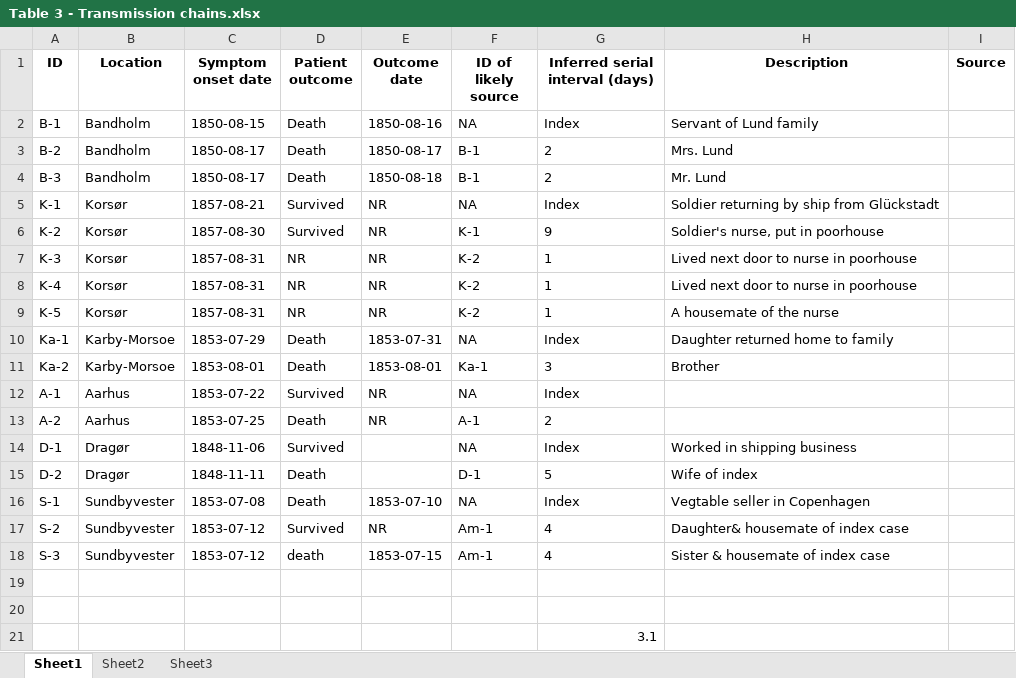
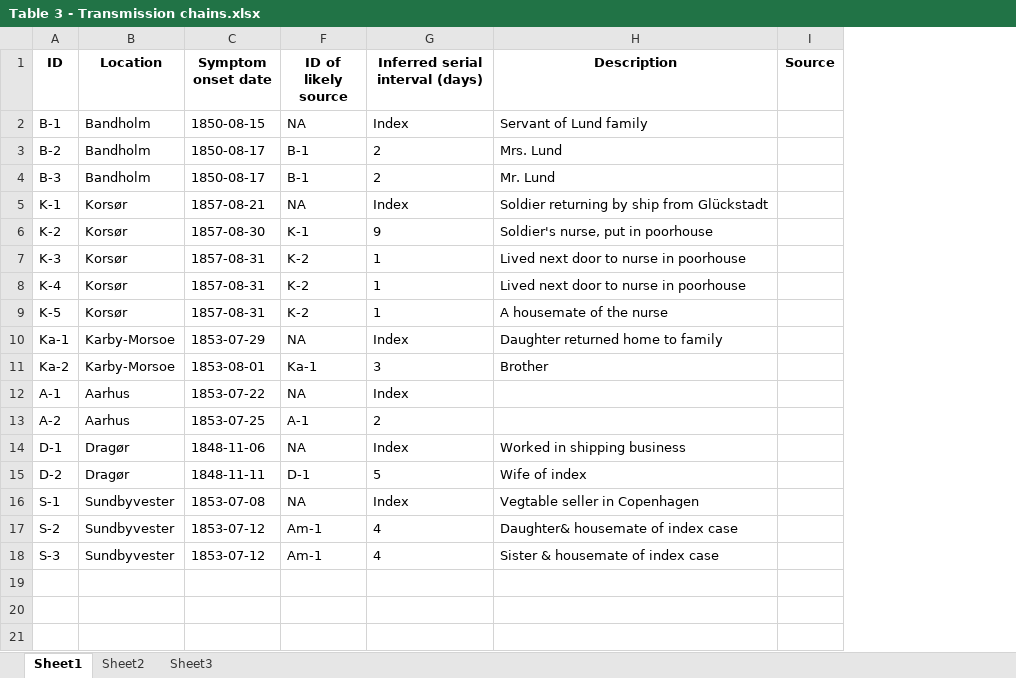
Before and after one commit to matthew-phelps/Cholera-DK-paper1, an Excel workbook: Output/Table 3 - Transmission chains.xlsx, sheet Sheet1, drawn as a sheet; values as stored, in another font and other column widths than the file's, no borders; the diff names each change by its address in the sheet, - before the commit and + after, or states it on an @@ line.

```diff
--- a/Output/Table 3 - Transmission chains.xlsx (sheet Sheet1)
+++ b/Output/Table 3 - Transmission chains.xlsx (sheet Sheet1)
@@ column D (Patient outcome) hidden, rows 2-18: Death | Death | Death | Survived | Survived | NR | NR | NR | Death | Death | Survived | Death | Survived | Death | Death | Survived | death @@
@@ column E (Outcome date) hidden, rows 2-18: 1850-08-16 | 1850-08-17 | 1850-08-18 | NR | NR | NR | NR | NR | 1853-07-31 | 1853-08-01 | NR | NR |  |  | 1853-07-10 | NR | 1853-07-15 @@
-row 19: (empty)
-row 20: (empty)
-row 21:  |  |  |  |  |  | 3.1
```
Also changed, not shown: Output/Table 1 - summary stats.xlsx, 4 other files.
